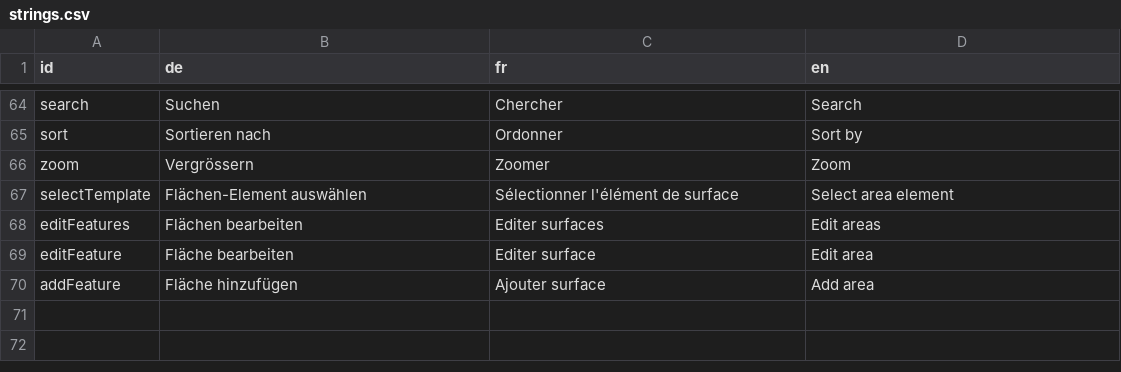
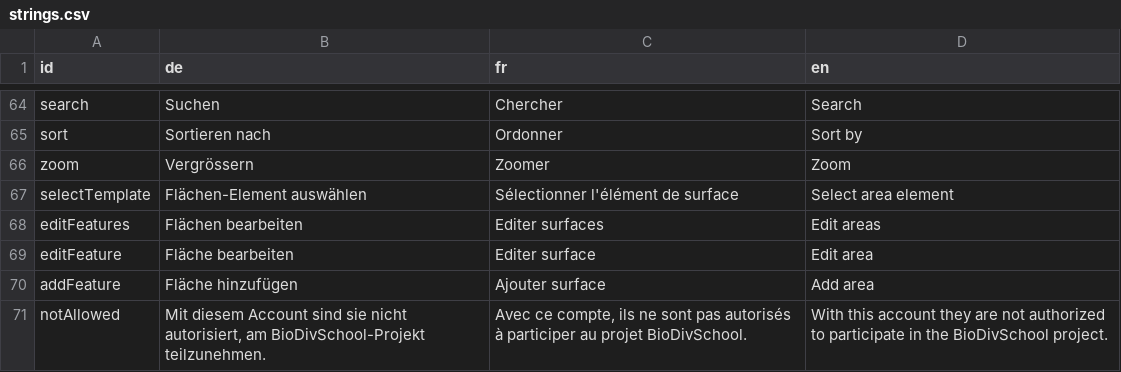
Before and after one commit to dlaumer/BioDivSchool, a CSV file: content/strings.csv, drawn as a sheet; only a part is shown, gaps mark what is left out; the diff names each change by its address in the sheet, - before the commit and + after, or states it on an @@ line.

```diff
--- a/content/strings.csv
+++ b/content/strings.csv
+row 71: notAllowed | Mit diesem Account sind sie nicht autorisiert, am BioDivSchool-Projekt teilzunehmen. | Avec ce compte, ils ne sont pas autorisés à participer au projet BioDivSchool. | With this account they are not authorized to participate in the BioDivSchool project.
```
Also changed, not shown: 13 other files.
